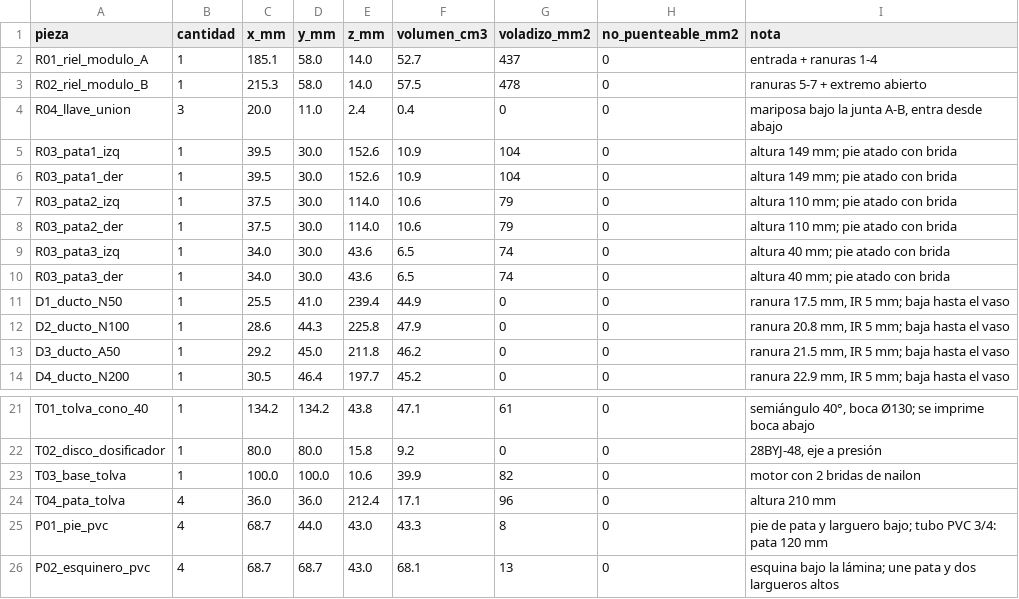
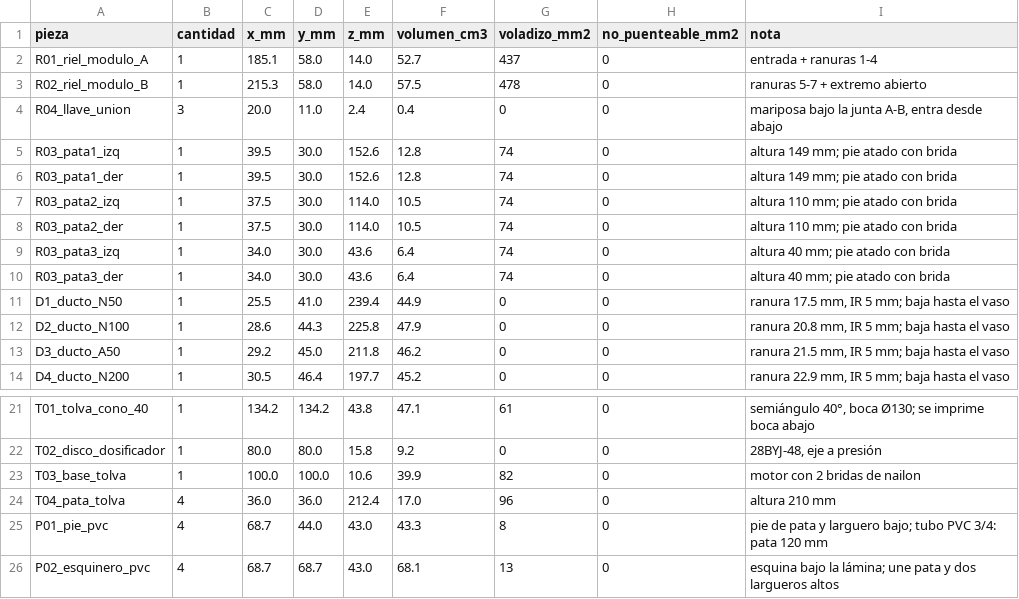
Before and after one commit to Johan-C777/coin-sorting-robot-pybullet, a CSV file: hardware/stl/piezas_clasificador.csv, drawn as a sheet; only a part is shown, gaps mark what is left out.

Commit message:
Corrige piezas rotas: pata alta sin columna, clavijas sueltas, bordes no manifold

```diff
--- a/hardware/stl/piezas_clasificador.csv
+++ b/hardware/stl/piezas_clasificador.csv
@@ -4,8 +4,8 @@ R02_riel_modulo_B,1,215.3,58.0,14.0,57.5,478,0,ranuras 5-7 + extremo abierto
 R04_llave_union,3,20.0,11.0,2.4,0.4,0,0,"mariposa bajo la junta A-B, entra desde abajo"
-R03_pata1_izq,1,39.5,30.0,152.6,10.9,104,0,altura 149 mm; pie atado con brida
-R03_pata1_der,1,39.5,30.0,152.6,10.9,104,0,altura 149 mm; pie atado con brida
-R03_pata2_izq,1,37.5,30.0,114.0,10.6,79,0,altura 110 mm; pie atado con brida
-R03_pata2_der,1,37.5,30.0,114.0,10.6,79,0,altura 110 mm; pie atado con brida
-R03_pata3_izq,1,34.0,30.0,43.6,6.5,74,0,altura 40 mm; pie atado con brida
-R03_pata3_der,1,34.0,30.0,43.6,6.5,74,0,altura 40 mm; pie atado con brida
+R03_pata1_izq,1,39.5,30.0,152.6,12.8,74,0,altura 149 mm; pie atado con brida
+R03_pata1_der,1,39.5,30.0,152.6,12.8,74,0,altura 149 mm; pie atado con brida
+R03_pata2_izq,1,37.5,30.0,114.0,10.5,74,0,altura 110 mm; pie atado con brida
+R03_pata2_der,1,37.5,30.0,114.0,10.5,74,0,altura 110 mm; pie atado con brida
+R03_pata3_izq,1,34.0,30.0,43.6,6.4,74,0,altura 40 mm; pie atado con brida
+R03_pata3_der,1,34.0,30.0,43.6,6.4,74,0,altura 40 mm; pie atado con brida
 D1_ducto_N50,1,25.5,41.0,239.4,44.9,0,0,"ranura 17.5 mm, IR 5 mm; baja hasta el vaso"
@@ -23,3 +23,3 @@ T02_disco_dosificador,1,80.0,80.0,15.8,9.2,0,0,"28BYJ-48, eje a presión"
 T03_base_tolva,1,100.0,100.0,10.6,39.9,82,0,motor con 2 bridas de nailon
-T04_pata_tolva,4,36.0,36.0,212.4,17.1,96,0,altura 210 mm
+T04_pata_tolva,4,36.0,36.0,212.4,17.0,96,0,altura 210 mm
 P01_pie_pvc,4,68.7,44.0,43.0,43.3,8,0,pie de pata y larguero bajo; tubo PVC 3/4: pata 120 mm
```
Also changed, not shown: 19 other files.
